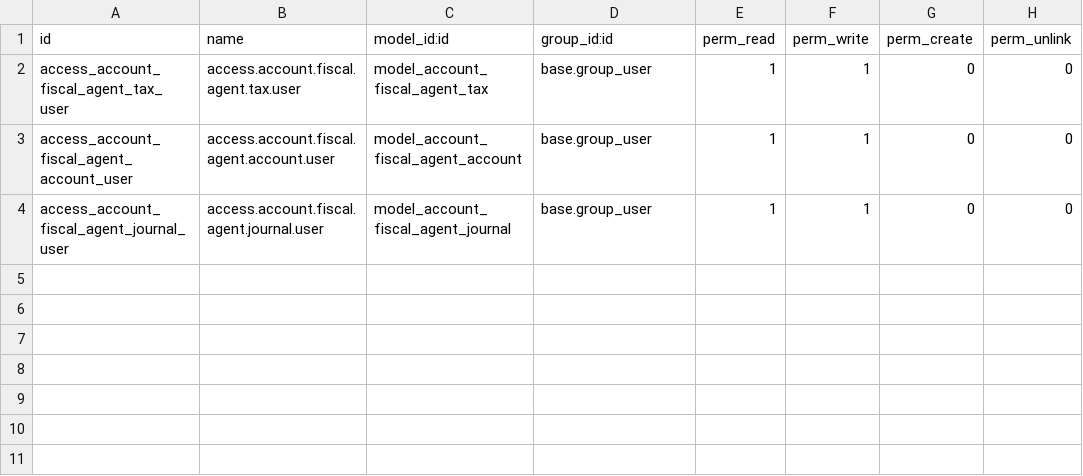
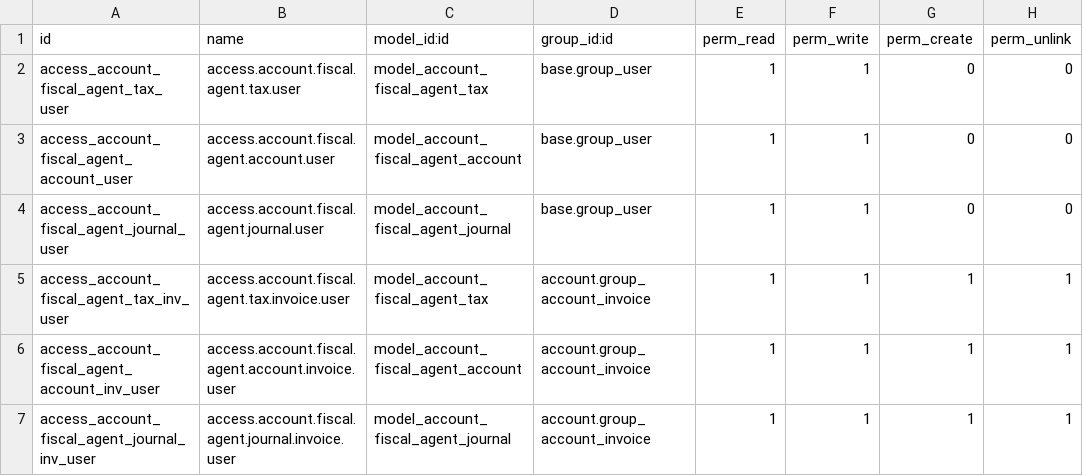
Before and after one commit to tafaRU/account-invoicing, a CSV file: account_fiscal_agent/security/ir.model.access.csv, drawn as a sheet.

Commit message:
[REF] Added access rights to Invoice User

```diff
--- a/account_fiscal_agent/security/ir.model.access.csv
+++ b/account_fiscal_agent/security/ir.model.access.csv
@@ -4 +4,4 @@ access_account_fiscal_agent_account_user,access.account.fiscal.agent.account.use
 access_account_fiscal_agent_journal_user,access.account.fiscal.agent.journal.user,model_account_fiscal_agent_journal,base.group_user,1,1,0,0
+access_account_fiscal_agent_tax_inv_user,access.account.fiscal.agent.tax.invoice.user,model_account_fiscal_agent_tax,account.group_account_invoice,1,1,1,1
+access_account_fiscal_agent_account_inv_user,access.account.fiscal.agent.account.invoice.user,model_account_fiscal_agent_account,account.group_account_invoice,1,1,1,1
+access_account_fiscal_agent_journal_inv_user,access.account.fiscal.agent.journal.invoice.user,model_account_fiscal_agent_journal,account.group_account_invoice,1,1,1,1
```
